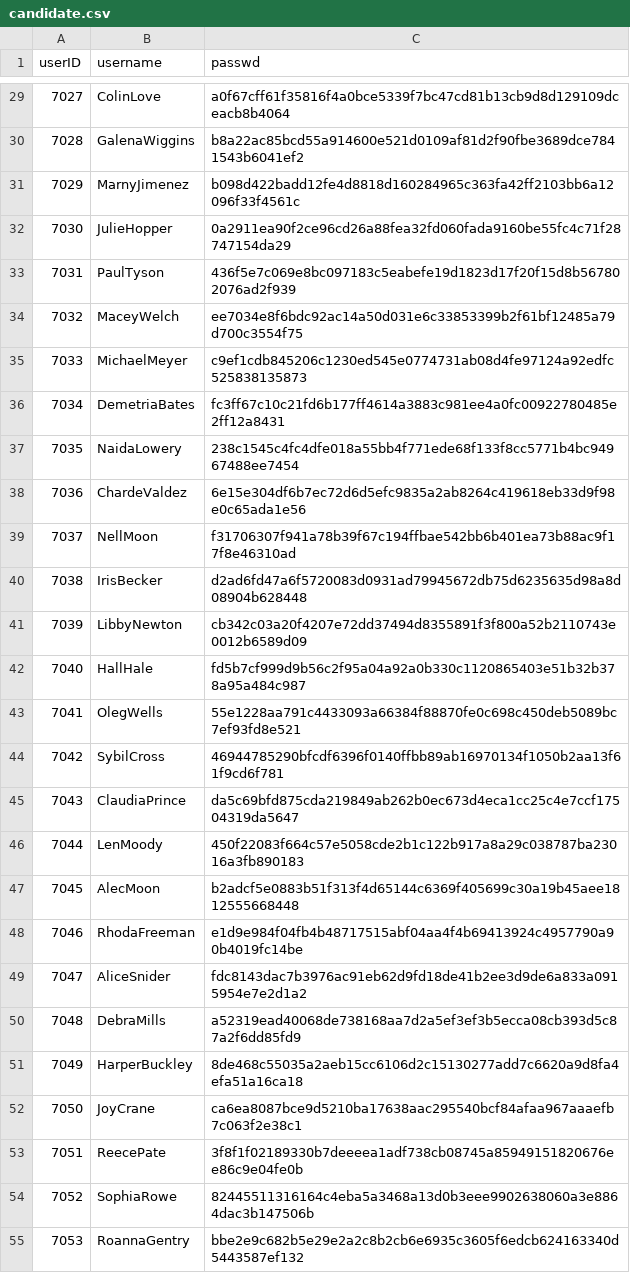
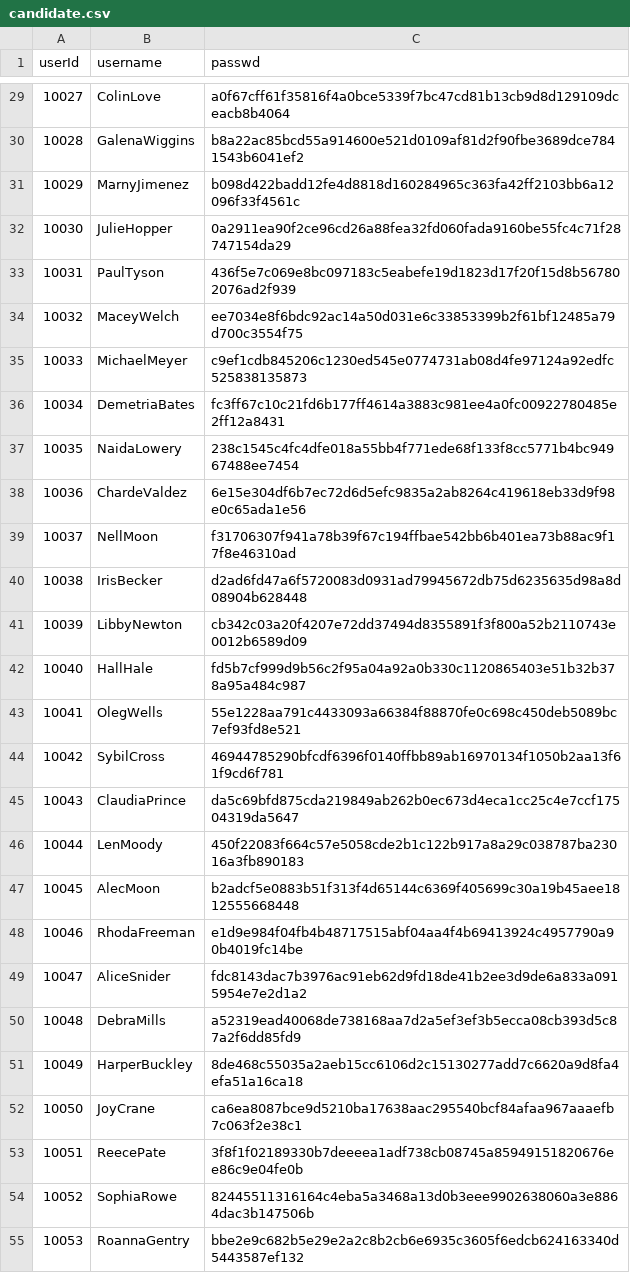
Before and after one commit to CannonHu/FIT5136_TEAM24, a CSV file: CSVTools/target/data/user/candidate.csv, drawn as a sheet; only a part is shown, gaps mark what is left out; the diff covers the shown part only.

```diff
--- a/CSVTools/target/data/user/candidate.csv
+++ b/CSVTools/target/data/user/candidate.csv
@@ -1 +1 @@
-userID,username,passwd
+userId,username,passwd
@@ -29,27 +29,27 @@ userID,username,passwd
-7027,ColinLove,a0f67cff61f35816f4a0bce5339f7bc47cd81b13cb9d8d129109dceacb8b4064
-7028,GalenaWiggins,b8a22ac85bcd55a914600e521d0109af81d2f90fbe3689dce7841543b6041ef2
-7029,MarnyJimenez,b098d422badd12fe4d8818d160284965c363fa42ff2103bb6a12096f33f4561c
-7030,JulieHopper,0a2911ea90f2ce96cd26a88fea32fd060fada9160be55fc4c71f28747154da29
-7031,PaulTyson,436f5e7c069e8bc097183c5eabefe19d1823d17f20f15d8b567802076ad2f939
-7032,MaceyWelch,ee7034e8f6bdc92ac14a50d031e6c33853399b2f61bf12485a79d700c3554f75
-7033,MichaelMeyer,c9ef1cdb845206c1230ed545e0774731ab08d4fe97124a92edfc525838135873
-7034,DemetriaBates,fc3ff67c10c21fd6b177ff4614a3883c981ee4a0fc00922780485e2ff12a8431
-7035,NaidaLowery,238c1545c4fc4dfe018a55bb4f771ede68f133f8cc5771b4bc94967488ee7454
-7036,ChardeValdez,6e15e304df6b7ec72d6d5efc9835a2ab8264c419618eb33d9f98e0c65ada1e56
-7037,NellMoon,f31706307f941a78b39f67c194ffbae542bb6b401ea73b88ac9f17f8e46310ad
-7038,IrisBecker,d2ad6fd47a6f5720083d0931ad79945672db75d6235635d98a8d08904b628448
-7039,LibbyNewton,cb342c03a20f4207e72dd37494d8355891f3f800a52b2110743e0012b6589d09
-7040,HallHale,fd5b7cf999d9b56c2f95a04a92a0b330c1120865403e51b32b378a95a484c987
-7041,OlegWells,55e1228aa791c4433093a66384f88870fe0c698c450deb5089bc7ef93fd8e521
-7042,SybilCross,46944785290bfcdf6396f0140ffbb89ab16970134f1050b2aa13f61f9cd6f781
-7043,ClaudiaPrince,da5c69bfd875cda219849ab262b0ec673d4eca1cc25c4e7ccf17504319da5647
-7044,LenMoody,450f22083f664c57e5058cde2b1c122b917a8a29c038787ba23016a3fb890183
-7045,AlecMoon,b2adcf5e0883b51f313f4d65144c6369f405699c30a19b45aee1812555668448
-7046,RhodaFreeman,e1d9e984f04fb4b48717515abf04aa4f4b69413924c4957790a90b4019fc14be
-7047,AliceSnider,fdc8143dac7b3976ac91eb62d9fd18de41b2ee3d9de6a833a0915954e7e2d1a2
-7048,DebraMills,a52319ead40068de738168aa7d2a5ef3ef3b5ecca08cb393d5c87a2f6dd85fd9
-7049,HarperBuckley,8de468c55035a2aeb15cc6106d2c15130277add7c6620a9d8fa4efa51a16ca18
-7050,JoyCrane,ca6ea8087bce9d5210ba17638aac295540bcf84afaa967aaaefb7c063f2e38c1
-7051,ReecePate,3f8f1f02189330b7deeeea1adf738cb08745a85949151820676ee86c9e04fe0b
-7052,SophiaRowe,82445511316164c4eba5a3468a13d0b3eee9902638060a3e8864dac3b147506b
-7053,RoannaGentry,bbe2e9c682b5e29e2a2c8b2cb6e6935c3605f6edcb624163340d5443587ef132
+10027,ColinLove,a0f67cff61f35816f4a0bce5339f7bc47cd81b13cb9d8d129109dceacb8b4064
+10028,GalenaWiggins,b8a22ac85bcd55a914600e521d0109af81d2f90fbe3689dce7841543b6041ef2
+10029,MarnyJimenez,b098d422badd12fe4d8818d160284965c363fa42ff2103bb6a12096f33f4561c
+10030,JulieHopper,0a2911ea90f2ce96cd26a88fea32fd060fada9160be55fc4c71f28747154da29
+10031,PaulTyson,436f5e7c069e8bc097183c5eabefe19d1823d17f20f15d8b567802076ad2f939
+10032,MaceyWelch,ee7034e8f6bdc92ac14a50d031e6c33853399b2f61bf12485a79d700c3554f75
+10033,MichaelMeyer,c9ef1cdb845206c1230ed545e0774731ab08d4fe97124a92edfc525838135873
+10034,DemetriaBates,fc3ff67c10c21fd6b177ff4614a3883c981ee4a0fc00922780485e2ff12a8431
+10035,NaidaLowery,238c1545c4fc4dfe018a55bb4f771ede68f133f8cc5771b4bc94967488ee7454
+10036,ChardeValdez,6e15e304df6b7ec72d6d5efc9835a2ab8264c419618eb33d9f98e0c65ada1e56
+10037,NellMoon,f31706307f941a78b39f67c194ffbae542bb6b401ea73b88ac9f17f8e46310ad
+10038,IrisBecker,d2ad6fd47a6f5720083d0931ad79945672db75d6235635d98a8d08904b628448
+10039,LibbyNewton,cb342c03a20f4207e72dd37494d8355891f3f800a52b2110743e0012b6589d09
+10040,HallHale,fd5b7cf999d9b56c2f95a04a92a0b330c1120865403e51b32b378a95a484c987
+10041,OlegWells,55e1228aa791c4433093a66384f88870fe0c698c450deb5089bc7ef93fd8e521
+10042,SybilCross,46944785290bfcdf6396f0140ffbb89ab16970134f1050b2aa13f61f9cd6f781
+10043,ClaudiaPrince,da5c69bfd875cda219849ab262b0ec673d4eca1cc25c4e7ccf17504319da5647
+10044,LenMoody,450f22083f664c57e5058cde2b1c122b917a8a29c038787ba23016a3fb890183
+10045,AlecMoon,b2adcf5e0883b51f313f4d65144c6369f405699c30a19b45aee1812555668448
+10046,RhodaFreeman,e1d9e984f04fb4b48717515abf04aa4f4b69413924c4957790a90b4019fc14be
+10047,AliceSnider,fdc8143dac7b3976ac91eb62d9fd18de41b2ee3d9de6a833a0915954e7e2d1a2
+10048,DebraMills,a52319ead40068de738168aa7d2a5ef3ef3b5ecca08cb393d5c87a2f6dd85fd9
+10049,HarperBuckley,8de468c55035a2aeb15cc6106d2c15130277add7c6620a9d8fa4efa51a16ca18
+10050,JoyCrane,ca6ea8087bce9d5210ba17638aac295540bcf84afaa967aaaefb7c063f2e38c1
+10051,ReecePate,3f8f1f02189330b7deeeea1adf738cb08745a85949151820676ee86c9e04fe0b
+10052,SophiaRowe,82445511316164c4eba5a3468a13d0b3eee9902638060a3e8864dac3b147506b
+10053,RoannaGentry,bbe2e9c682b5e29e2a2c8b2cb6e6935c3605f6edcb624163340d5443587ef132
```
Also changed, not shown: 74 edited cells elsewhere in this file, 29 other files.
